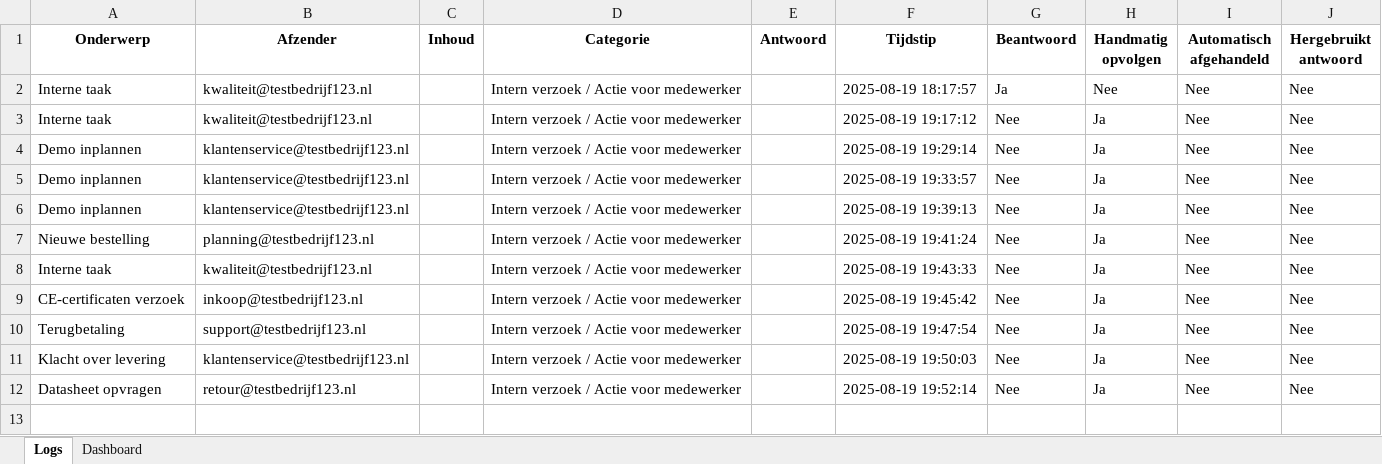
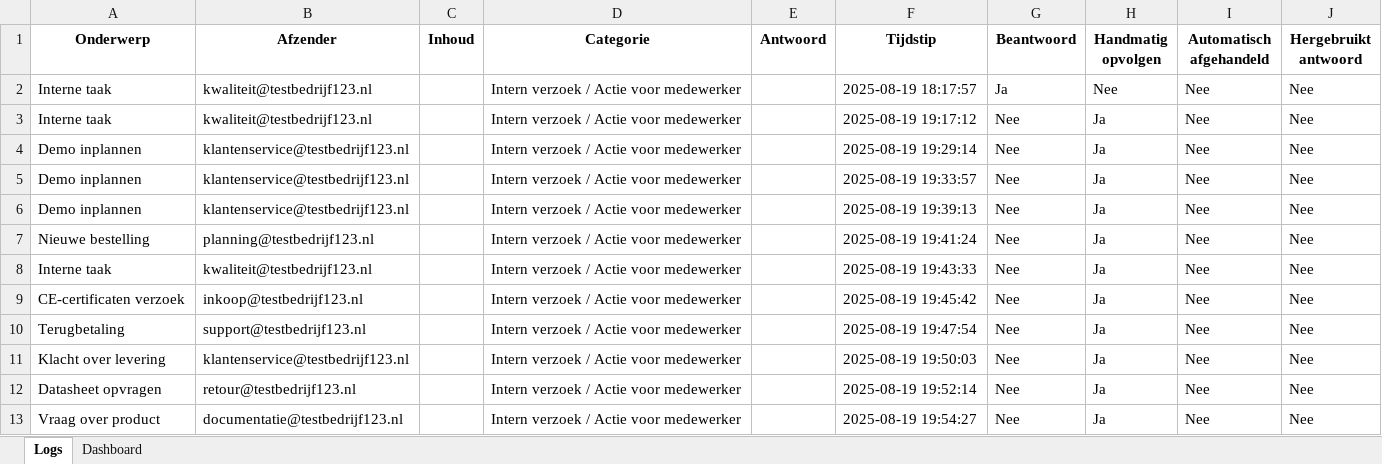
Before and after one commit to MailMind-app/streamlit-dashboard, an Excel workbook: logs/mail_log_2025-08-19.xlsx, sheet Logs, drawn as a sheet; values as stored, in another font and other column widths than the file's, no borders; conditional formats not drawn; the diff names each change by its address in the sheet, - before the commit and + after, or states it on an @@ line.

Commit message:
Automatische test-sync: 2025-08-19 19:54:50

```diff
--- a/logs/mail_log_2025-08-19.xlsx (sheet Logs)
+++ b/logs/mail_log_2025-08-19.xlsx (sheet Logs)
+row 13: Vraag over product | documentatie@testbedrijf123.nl |  | Intern verzoek / Actie voor medewerker |  | 2025-08-19 19:54:27 | Nee | Ja | Nee | Nee
```
Also changed, not shown: sheet Dashboard.
